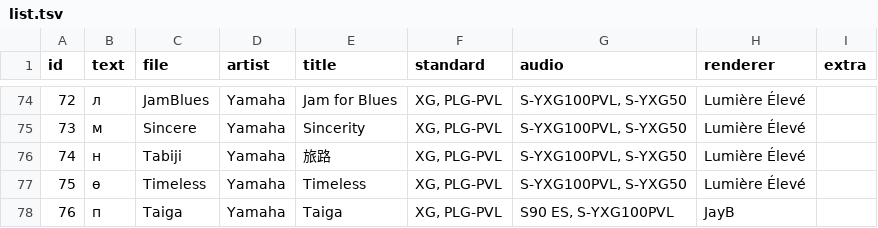
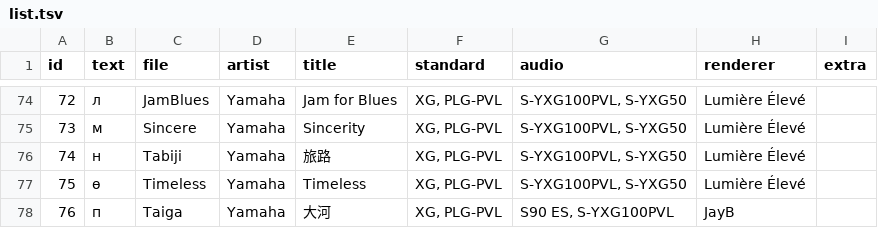
Before and after one commit to ltgcgo/midi-demo-data, a TSV file: collection/octavia/list.tsv, drawn as a sheet; only a part is shown, gaps mark what is left out.

Commit message:
Taiga?

```diff
--- a/collection/octavia/list.tsv
+++ b/collection/octavia/list.tsv
@@ -77,2 +77,2 @@ id	text	file	artist	title	standard	audio	renderer	extra
 75	ө	Timeless	Yamaha	Timeless	XG, PLG-PVL	S-YXG100PVL, S-YXG50	Lumière Élevé	
-76	п	Taiga	Yamaha	Taiga	XG, PLG-PVL	S90 ES, S-YXG100PVL	JayB	
+76	п	Taiga	Yamaha	大河	XG, PLG-PVL	S90 ES, S-YXG100PVL	JayB	
```
